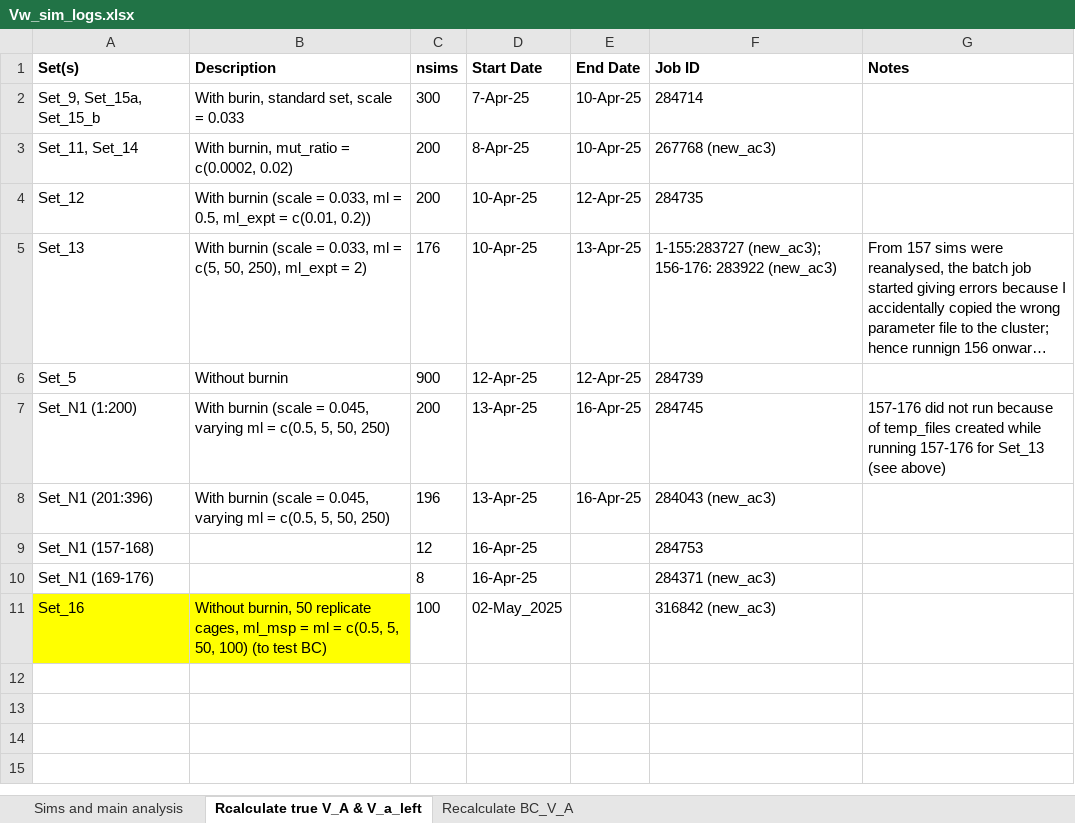
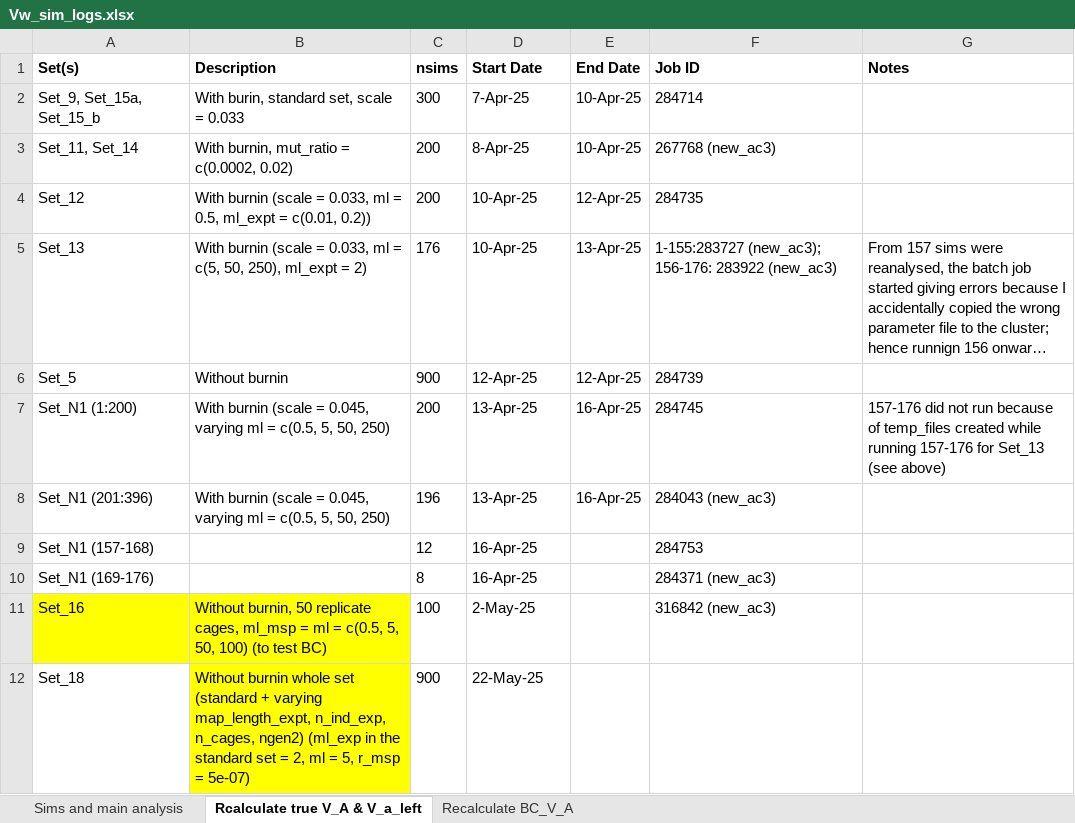
Before and after one commit to manas-ga/Va_simulations, an Excel workbook: 3_logs/Vw_sim_logs.xlsx, sheet Rcalculate true V_A & V_a_left, drawn as a sheet; long unchanged cells end in …; values as stored, in another font and other column widths than the file's, no borders; the diff names each change by its address in the sheet, - before the commit and + after, or states it on an @@ line.

```diff
--- a/3_logs/Vw_sim_logs.xlsx (sheet Rcalculate true V_A & V_a_left)
+++ b/3_logs/Vw_sim_logs.xlsx (sheet Rcalculate true V_A & V_a_left)
-D11 (Start Date): 02-May_2025
+D11 (Start Date): 2-May-25
+row 12: Set_18 | Without burnin whole set (standard + varying map_length_expt, n_ind_exp, n_cages, ngen2) (ml_exp in the standard set = 2, ml = 5, r_msp = 5e-07) | 900 | 22-May-25
```
Also changed, not shown: sheet Sims and main analysis, 3 other files.
